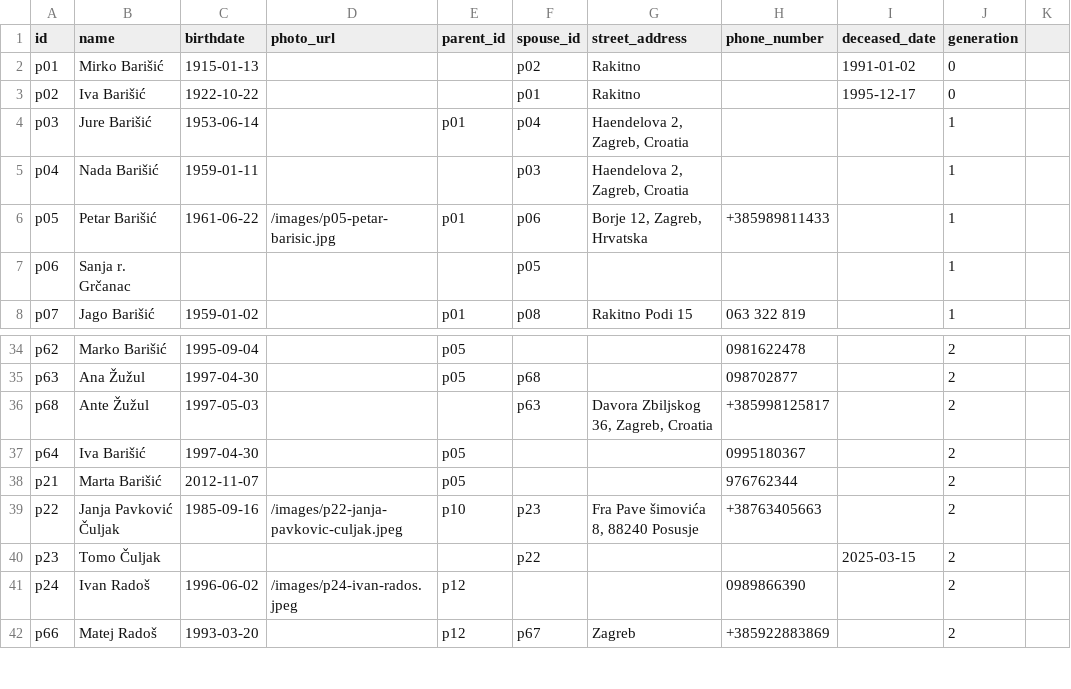
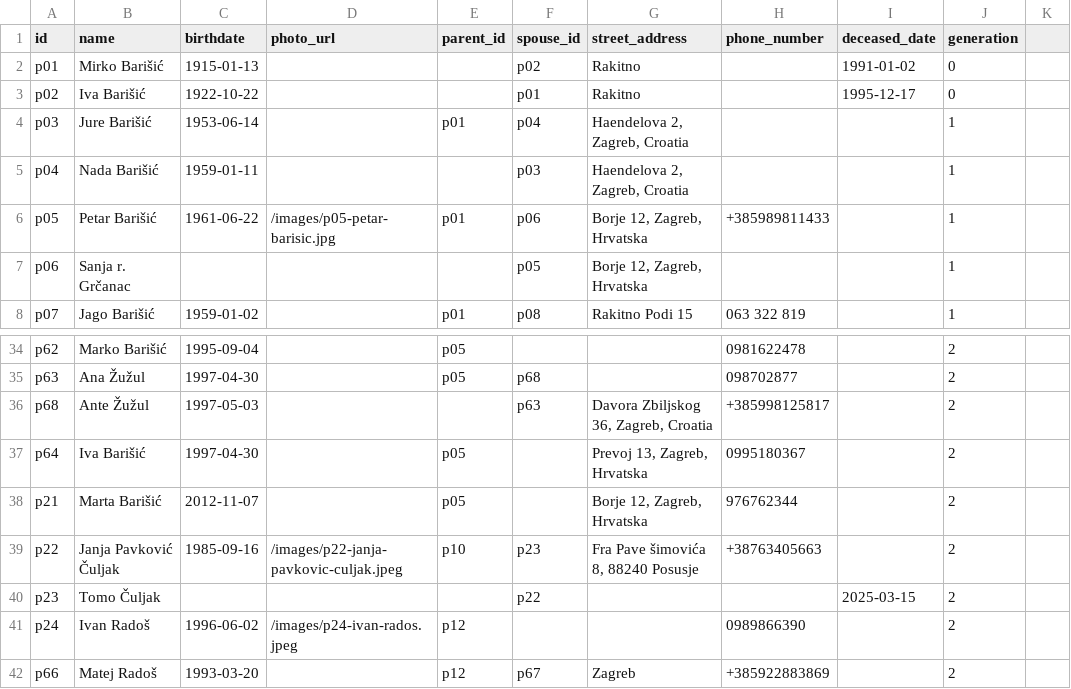
Before and after one commit to abarisic86/obiteljsko-stablo, a CSV file: public/real-data.csv, drawn as a sheet; only a part is shown, gaps mark what is left out.

Commit message:
adrese petrica

```diff
--- a/public/real-data.csv
+++ b/public/real-data.csv
@@ -6,3 +6,3 @@ p04,Nada Barišić,1959-01-11,,,p03,"Haendelova 2, Zagreb, Croatia",,,1
 p05,Petar Barišić,1961-06-22,/images/p05-petar-barisic.jpg,p01,p06,"Borje 12, Zagreb, Hrvatska",+385989811433,,1
-p06,Sanja r. Grčanac,,,,p05,,,,1
+p06,Sanja r. Grčanac,,,,p05,"Borje 12, Zagreb, Hrvatska",,,1
 p07,Jago Barišić,1959-01-02,,p01,p08,"Rakitno Podi 15",063 322 819,,1
@@ -36,4 +36,4 @@ p63,Ana Žužul,1997-04-30,,p05,p68,,098702877,,2
 p68,Ante Žužul,1997-05-03,,,p63,"Davora Zbiljskog 36, Zagreb, Croatia",+385998125817,,2
-p64,Iva Barišić,1997-04-30,,p05,,,0995180367,,2
-p21,Marta Barišić,2012-11-07,,p05,,,976762344,,2
+p64,Iva Barišić,1997-04-30,,p05,,"Prevoj 13, Zagreb, Hrvatska",0995180367,,2
+p21,Marta Barišić,2012-11-07,,p05,,"Borje 12, Zagreb, Hrvatska",976762344,,2
 p22,Janja Pavković Čuljak,1985-09-16,/images/p22-janja-pavkovic-culjak.jpeg,p10,p23,"Fra Pave šimovića 8, 88240 Posusje",+38763405663,,2
```
